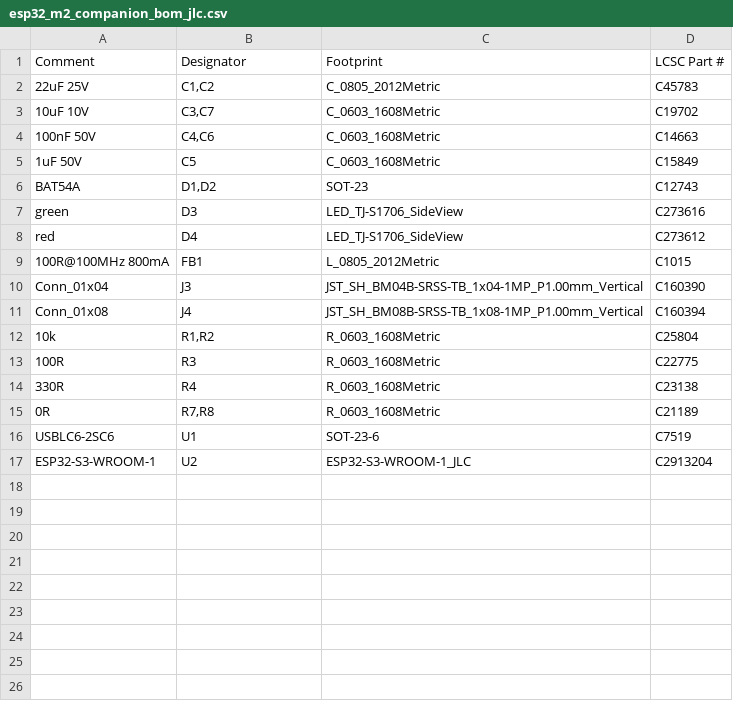
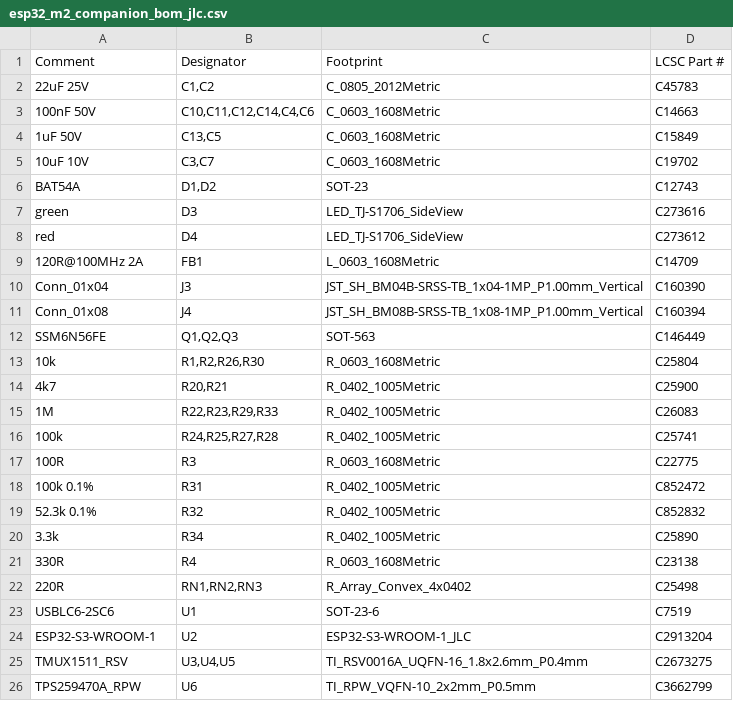
Before and after one commit to EstebanSannin/esp32-m2-companion, a CSV file: fab/esp32_m2_companion_bom_jlc.csv, drawn as a sheet.

```diff
--- a/fab/esp32_m2_companion_bom_jlc.csv
+++ b/fab/esp32_m2_companion_bom_jlc.csv
@@ -2,5 +2,5 @@ Comment,Designator,Footprint,LCSC Part #
 22uF 25V,"C1,C2",C_0805_2012Metric,C45783
+100nF 50V,"C10,C11,C12,C14,C4,C6",C_0603_1608Metric,C14663
+1uF 50V,"C13,C5",C_0603_1608Metric,C15849
 10uF 10V,"C3,C7",C_0603_1608Metric,C19702
-100nF 50V,"C4,C6",C_0603_1608Metric,C14663
-1uF 50V,C5,C_0603_1608Metric,C15849
 BAT54A,"D1,D2",SOT-23,C12743
@@ -8,10 +8,19 @@ green,D3,LED_TJ-S1706_SideView,C273616
 red,D4,LED_TJ-S1706_SideView,C273612
-100R@100MHz 800mA,FB1,L_0805_2012Metric,C1015
+120R@100MHz 2A,FB1,L_0603_1608Metric,C14709
 Conn_01x04,J3,JST_SH_BM04B-SRSS-TB_1x04-1MP_P1.00mm_Vertical,C160390
 Conn_01x08,J4,JST_SH_BM08B-SRSS-TB_1x08-1MP_P1.00mm_Vertical,C160394
-10k,"R1,R2",R_0603_1608Metric,C25804
+SSM6N56FE,"Q1,Q2,Q3",SOT-563,C146449
+10k,"R1,R2,R26,R30",R_0603_1608Metric,C25804
+4k7,"R20,R21",R_0402_1005Metric,C25900
+1M,"R22,R23,R29,R33",R_0402_1005Metric,C26083
+100k,"R24,R25,R27,R28",R_0402_1005Metric,C25741
 100R,R3,R_0603_1608Metric,C22775
+100k 0.1%,R31,R_0402_1005Metric,C852472
+52.3k 0.1%,R32,R_0402_1005Metric,C852832
+3.3k,R34,R_0402_1005Metric,C25890
 330R,R4,R_0603_1608Metric,C23138
-0R,"R7,R8",R_0603_1608Metric,C21189
+220R,"RN1,RN2,RN3",R_Array_Convex_4x0402,C25498
 USBLC6-2SC6,U1,SOT-23-6,C7519
 ESP32-S3-WROOM-1,U2,ESP32-S3-WROOM-1_JLC,C2913204
+TMUX1511_RSV,"U3,U4,U5",TI_RSV0016A_UQFN-16_1.8x2.6mm_P0.4mm,C2673275
+TPS259470A_RPW,U6,TI_RPW_VQFN-10_2x2mm_P0.5mm,C3662799
```
Also changed, not shown: fab/esp32_m2_companion_cpl_jlc.csv, 8 other files.
